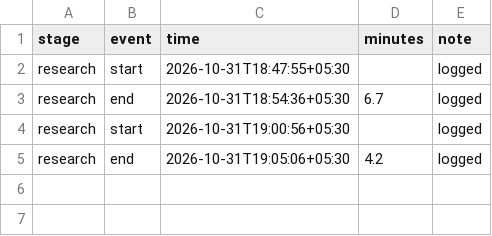
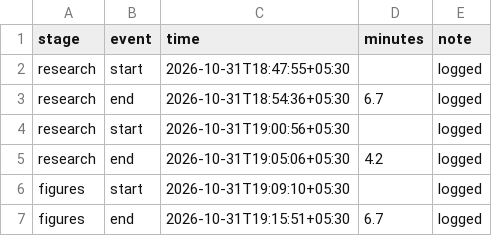
Before and after one commit to whysaurabhsharma/dot-content-machine, a CSV file: runs/how-companies-test-ai-data-analysts-timing.csv, drawn as a sheet; the diff names each change by its address in the sheet, - before the commit and + after, or states it on an @@ line.

```diff
--- a/runs/how-companies-test-ai-data-analysts-timing.csv
+++ b/runs/how-companies-test-ai-data-analysts-timing.csv
+row 6: figures | start | 2026-10-31T19:09:10+05:30 |  | logged
+row 7: figures | end | 2026-10-31T19:15:51+05:30 | 6.7 | logged
```
Also changed, not shown: 3 other files.
